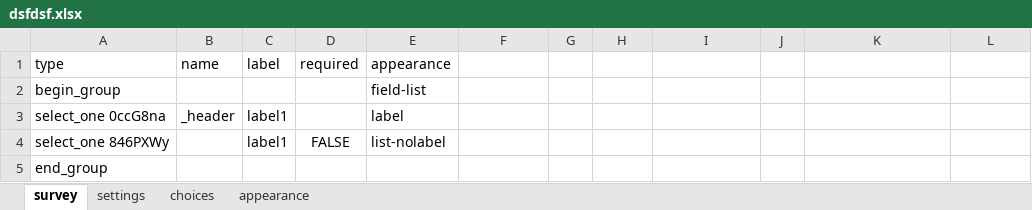
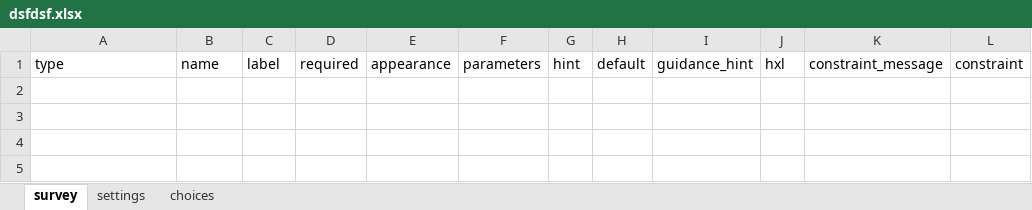
Before and after one commit to khalilurrrahmanridoykhan/MainComMicPlan, an Excel workbook: backend/media/update/dsfdsf.xlsx, sheet survey, drawn as a sheet; values as stored, in another font and other column widths than the file's, no borders; the diff names each change by its address in the sheet, - before the commit and + after, or states it on an @@ line.

```diff
--- a/backend/media/update/dsfdsf.xlsx (sheet survey)
+++ b/backend/media/update/dsfdsf.xlsx (sheet survey)
-sheet tab: appearance
-F1: (empty)
+F1: parameters
-G1: (empty)
+G1: hint
-H1: (empty)
+H1: default
-I1: (empty)
+I1: guidance_hint
-J1: (empty)
+J1: hxl
-K1: (empty)
+K1: constraint_message
-L1: (empty)
+L1: constraint
-row 2: begin_group |  |  |  | field-list
-row 3: select_one 0ccG8na | _header | label1 |  | label
-row 4: select_one 846PXWy |  | label1 | FALSE | list-nolabel
-row 5: end_group
```
Also changed, not shown: sheet choices, backend/media/update/xxx.xlsx, 32 other files.
